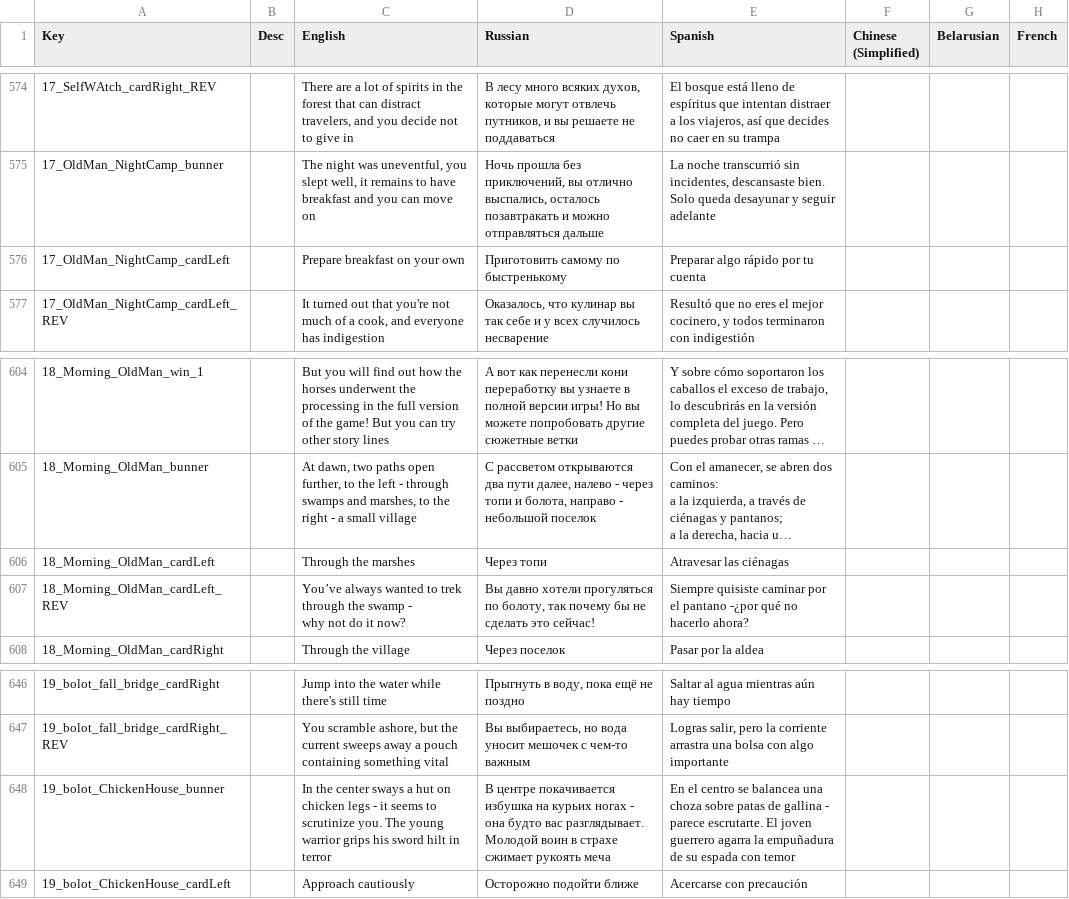
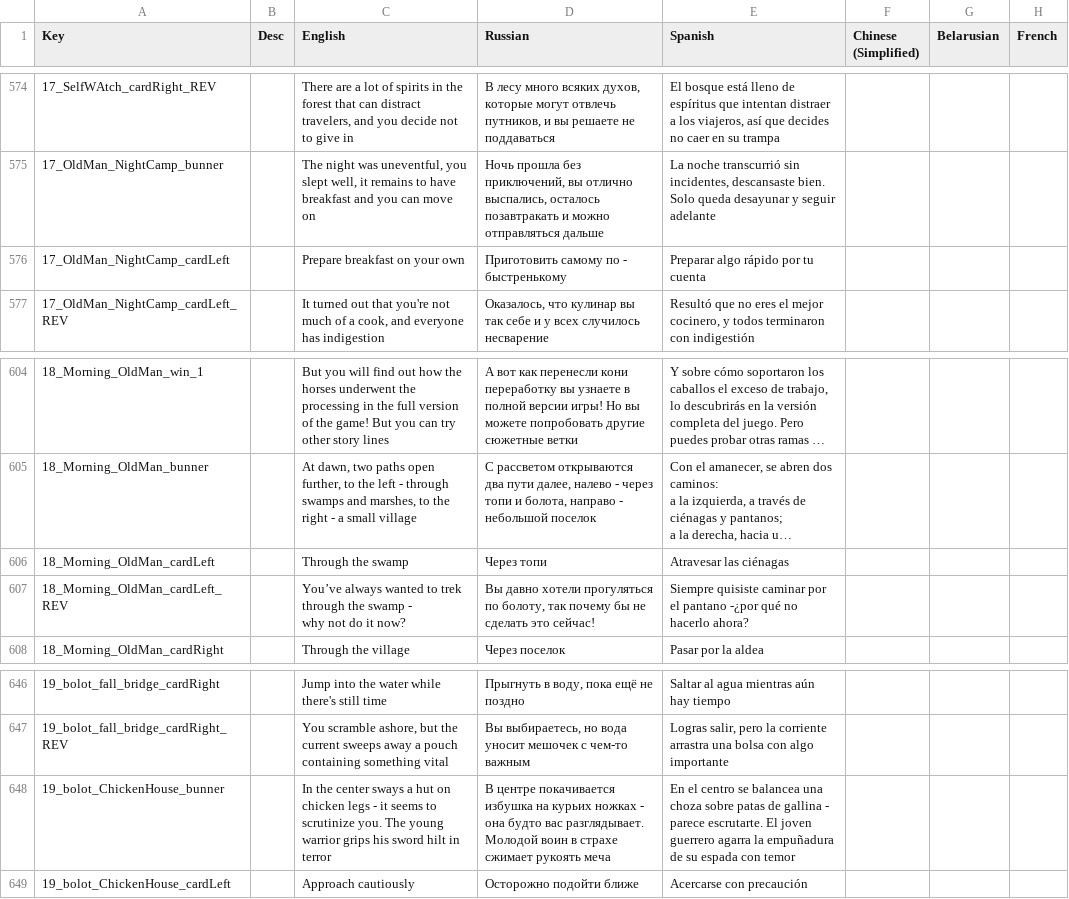
Before and after one commit to Shlembert/CardProject, a CSV file: Assets/Resources/PorD - PorD.csv, drawn as a sheet; only a part is shown, gaps mark what is left out; long unchanged cells end in …; the diff covers the shown part only; the diff names each change by its address in the sheet, - before the commit and + after, or states it on an @@ line.

```diff
--- a/Assets/Resources/PorD - PorD.csv
+++ b/Assets/Resources/PorD - PorD.csv
-D576 (Russian): Приготовить самому по быстренькому
+D576 (Russian): Приготовить самому по - быстренькому
-C606 (English): Through the marshes
+C606 (English): Through the swamp
-D648 (Russian): …на курьих ногах - она…
+D648 (Russian): …на курьих ножках - она…
```
Also changed, not shown: 15 edited cells elsewhere in this file, 23 other files.
